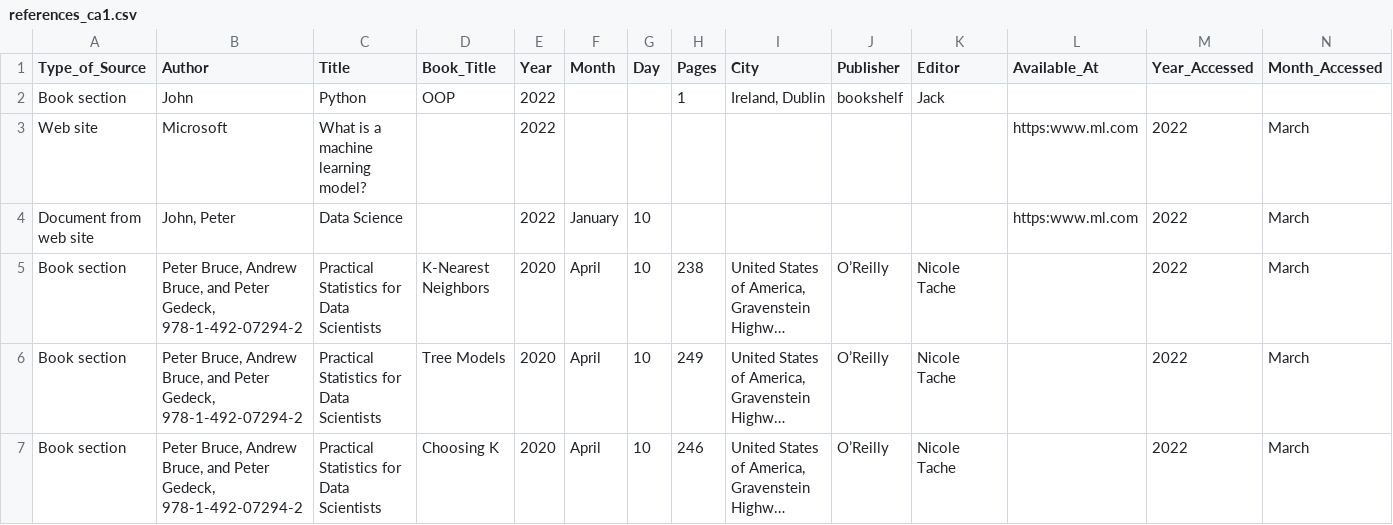
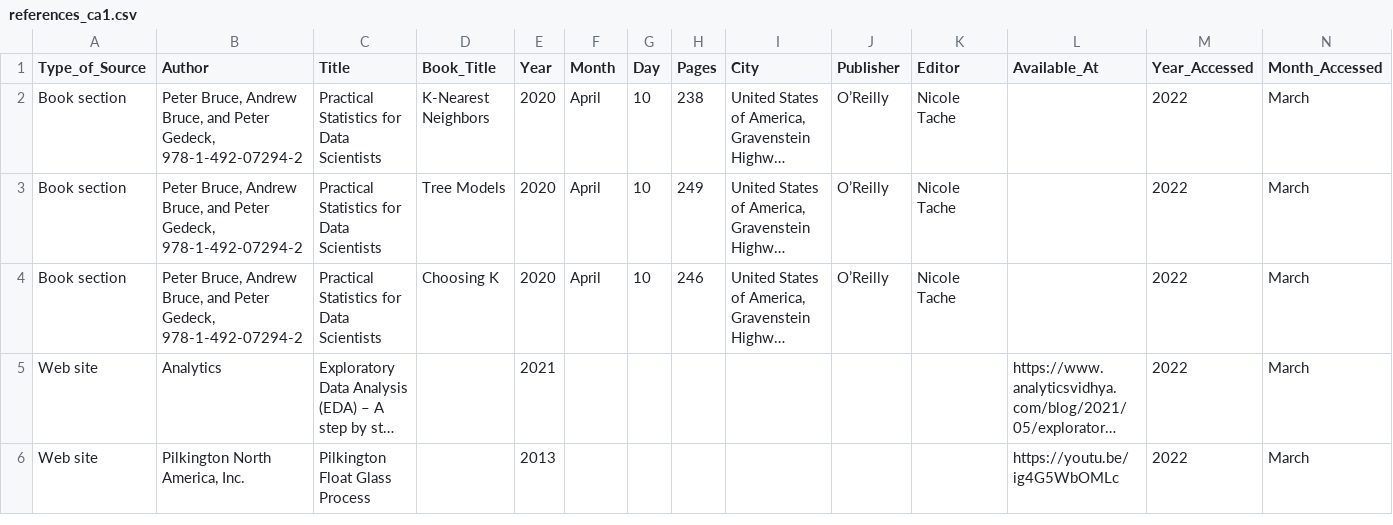
Before and after one commit to raulFuzita/cct_ai, a CSV file: references_ca1.csv, drawn as a sheet; only a part is shown; the shorter side is filled out with more unchanged rows; long unchanged cells end in …; rows hold the shown columns only; the diff names each change by its address in the sheet, - before the commit and + after, or states it on an @@ line.

Commit message:
Add files via upload

```diff
--- a/references_ca1.csv
+++ b/references_ca1.csv
-row 2: Book section | John | Python | OOP | 2022 |  |  | 1 | Ireland, Dublin | bookshelf | Jack
-row 3: Web site | Microsoft | What is a machine learning model? |  | 2022 |  |  |  |  |  |  | https:www.ml.com | 2022 | March
-row 4: Document from web site | John, Peter | Data Science |  | 2022 | January | 10 |  |  |  |  | https:www.ml.com | 2022 | March
```
